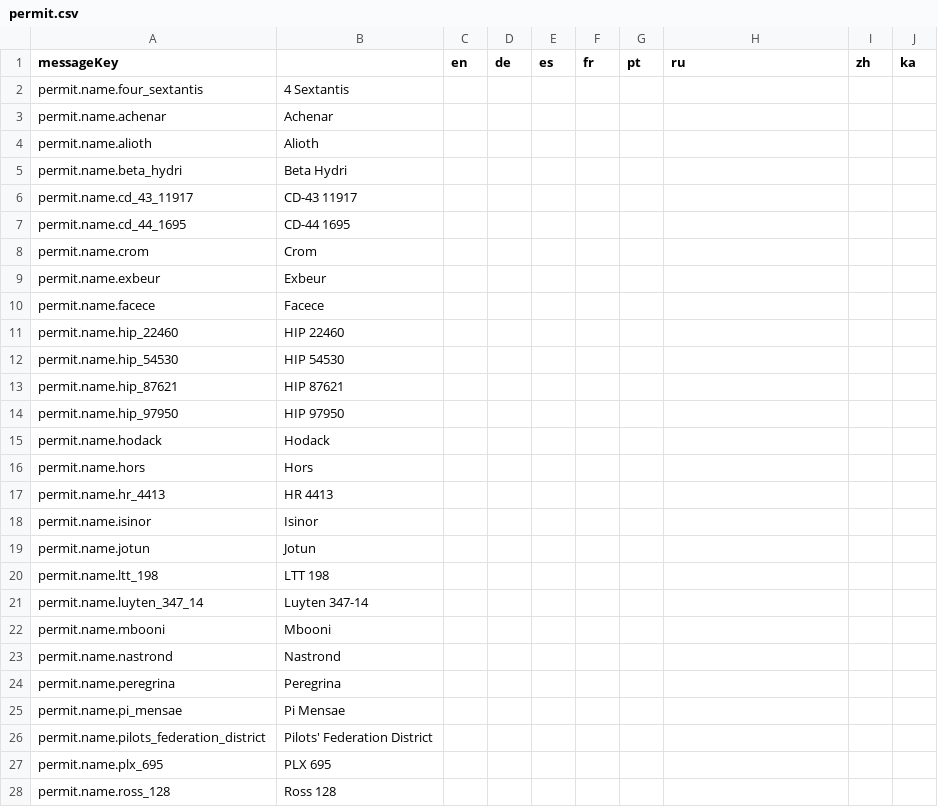
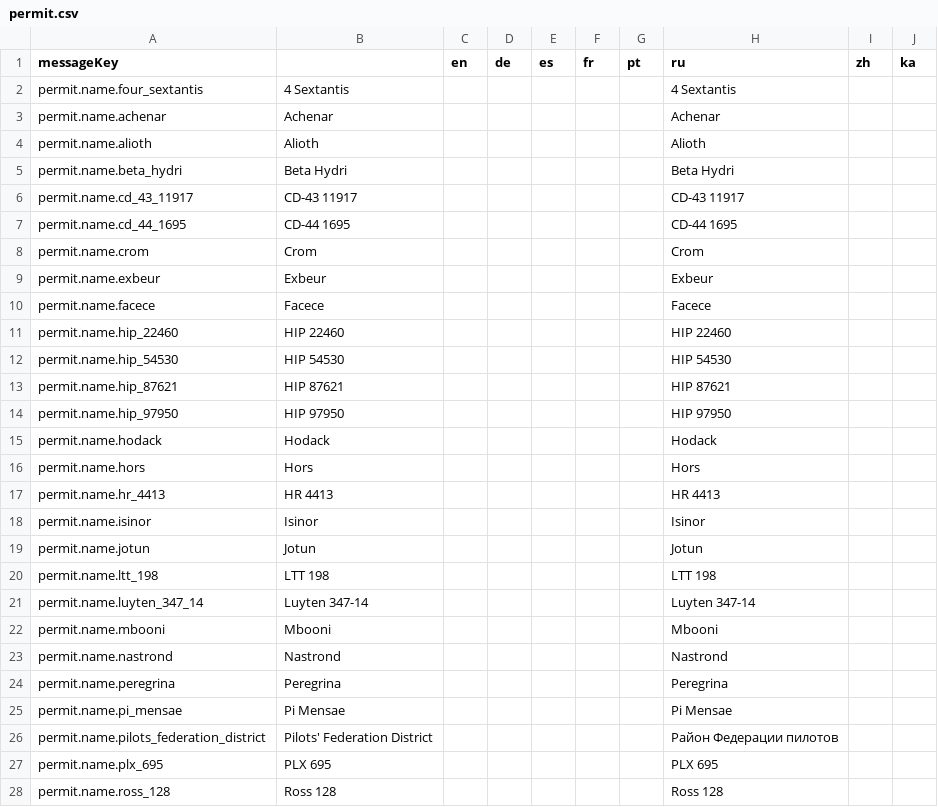
Before and after one commit to jixxed/ed-odyssey-materials-helper, a CSV file: application/src/main/resources/locale/permit.csv, drawn as a sheet; only a part is shown; the diff covers the shown part only.

Commit message:
Update translations from Crowdin

```diff
--- a/application/src/main/resources/locale/permit.csv
+++ b/application/src/main/resources/locale/permit.csv
@@ -1,28 +1,28 @@
 "messageKey","","en","de","es","fr","pt","ru","zh","ka"
-"permit.name.four_sextantis","4 Sextantis","","","","","","","",""
-"permit.name.achenar","Achenar","","","","","","","",""
-"permit.name.alioth","Alioth","","","","","","","",""
-"permit.name.beta_hydri","Beta Hydri","","","","","","","",""
-"permit.name.cd_43_11917","CD-43 11917","","","","","","","",""
-"permit.name.cd_44_1695","CD-44 1695","","","","","","","",""
-"permit.name.crom","Crom","","","","","","","",""
-"permit.name.exbeur","Exbeur","","","","","","","",""
-"permit.name.facece","Facece","","","","","","","",""
-"permit.name.hip_22460","HIP 22460","","","","","","","",""
-"permit.name.hip_54530","HIP 54530","","","","","","","",""
-"permit.name.hip_87621","HIP 87621","","","","","","","",""
-"permit.name.hip_97950","HIP 97950","","","","","","","",""
-"permit.name.hodack","Hodack","","","","","","","",""
-"permit.name.hors","Hors","","","","","","","",""
-"permit.name.hr_4413","HR 4413","","","","","","","",""
-"permit.name.isinor","Isinor","","","","","","","",""
-"permit.name.jotun","Jotun","","","","","","","",""
-"permit.name.ltt_198","LTT 198","","","","","","","",""
-"permit.name.luyten_347_14","Luyten 347-14","","","","","","","",""
-"permit.name.mbooni","Mbooni","","","","","","","",""
-"permit.name.nastrond","Nastrond","","","","","","","",""
-"permit.name.peregrina","Peregrina","","","","","","","",""
-"permit.name.pi_mensae","Pi Mensae","","","","","","","",""
-"permit.name.pilots_federation_district","Pilots' Federation District","","","","","","","",""
-"permit.name.plx_695","PLX 695","","","","","","","",""
-"permit.name.ross_128","Ross 128","","","","","","","",""
+"permit.name.four_sextantis","4 Sextantis","","","","","","4 Sextantis","",""
+"permit.name.achenar","Achenar","","","","","","Achenar","",""
+"permit.name.alioth","Alioth","","","","","","Alioth","",""
+"permit.name.beta_hydri","Beta Hydri","","","","","","Beta Hydri","",""
+"permit.name.cd_43_11917","CD-43 11917","","","","","","CD-43 11917","",""
+"permit.name.cd_44_1695","CD-44 1695","","","","","","CD-44 1695","",""
+"permit.name.crom","Crom","","","","","","Crom","",""
+"permit.name.exbeur","Exbeur","","","","","","Exbeur","",""
+"permit.name.facece","Facece","","","","","","Facece","",""
+"permit.name.hip_22460","HIP 22460","","","","","","HIP 22460","",""
+"permit.name.hip_54530","HIP 54530","","","","","","HIP 54530","",""
+"permit.name.hip_87621","HIP 87621","","","","","","HIP 87621","",""
+"permit.name.hip_97950","HIP 97950","","","","","","HIP 97950","",""
+"permit.name.hodack","Hodack","","","","","","Hodack","",""
+"permit.name.hors","Hors","","","","","","Hors","",""
+"permit.name.hr_4413","HR 4413","","","","","","HR 4413","",""
+"permit.name.isinor","Isinor","","","","","","Isinor","",""
+"permit.name.jotun","Jotun","","","","","","Jotun","",""
+"permit.name.ltt_198","LTT 198","","","","","","LTT 198","",""
+"permit.name.luyten_347_14","Luyten 347-14","","","","","","Luyten 347-14","",""
+"permit.name.mbooni","Mbooni","","","","","","Mbooni","",""
+"permit.name.nastrond","Nastrond","","","","","","Nastrond","",""
+"permit.name.peregrina","Peregrina","","","","","","Peregrina","",""
+"permit.name.pi_mensae","Pi Mensae","","","","","","Pi Mensae","",""
+"permit.name.pilots_federation_district","Pilots' Federation District","","","","","","Район Федерации пилотов","",""
+"permit.name.plx_695","PLX 695","","","","","","PLX 695","",""
+"permit.name.ross_128","Ross 128","","","","","","Ross 128","",""
```
Also changed, not shown: 10 edited cells elsewhere in this file, application/src/main/resources/locale/blueprint/horizons/type.names.csv, application/src/main/resources/locale/carrier.state.csv, 7 other files.
